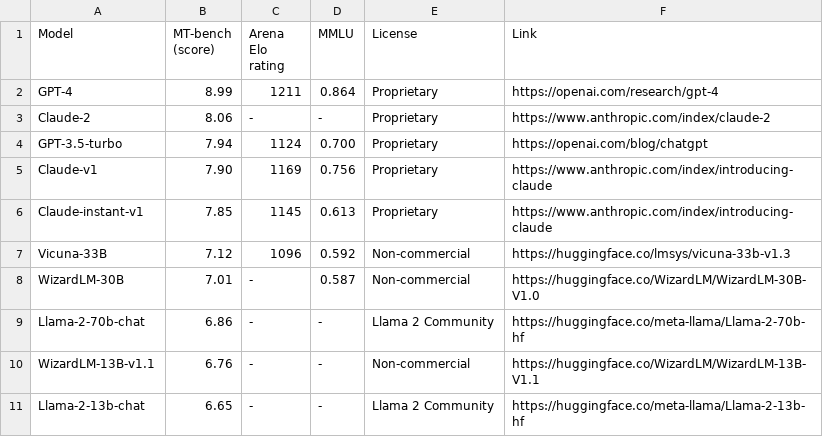
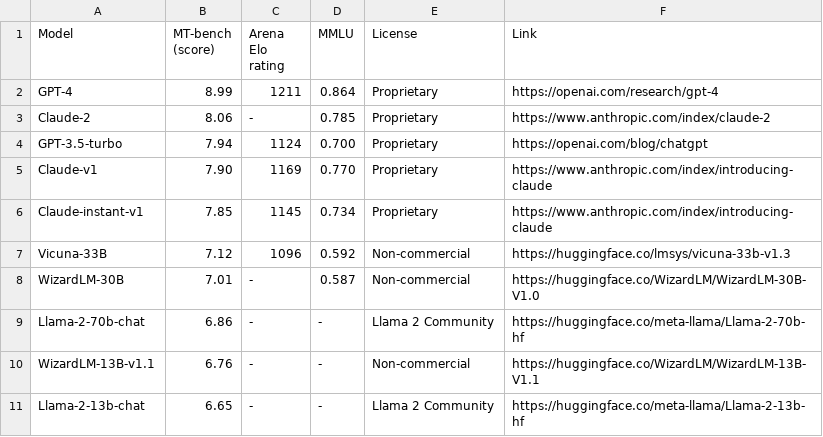
Before and after one commit to utterstep/chatbot-arena-leaderbord-vis, a CSV file: leaderboard_table_20230717.csv, drawn as a sheet; only a part is shown.

Commit message:
Upload leaderboard_table_20230717.csv

```diff
--- a/leaderboard_table_20230717.csv
+++ b/leaderboard_table_20230717.csv
@@ -2,6 +2,6 @@ Model,MT-bench (score),Arena Elo rating,MMLU,License,Link
 GPT-4,8.99,1211,0.864,Proprietary,https://openai.com/research/gpt-4
-Claude-2,8.06,-,-,Proprietary,https://www.anthropic.com/index/claude-2
+Claude-2,8.06,-,0.785,Proprietary,https://www.anthropic.com/index/claude-2
 GPT-3.5-turbo,7.94,1124,0.700,Proprietary,https://openai.com/blog/chatgpt
-Claude-v1,7.90,1169,0.756,Proprietary,https://www.anthropic.com/index/introducing-claude
-Claude-instant-v1,7.85,1145,0.613,Proprietary,https://www.anthropic.com/index/introducing-claude
+Claude-v1,7.90,1169,0.770,Proprietary,https://www.anthropic.com/index/introducing-claude
+Claude-instant-v1,7.85,1145,0.734,Proprietary,https://www.anthropic.com/index/introducing-claude
 Vicuna-33B,7.12,1096,0.592,Non-commercial,https://huggingface.co/lmsys/vicuna-33b-v1.3
```
